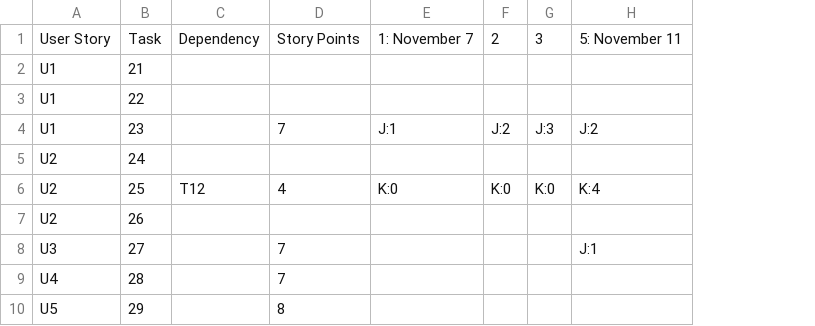
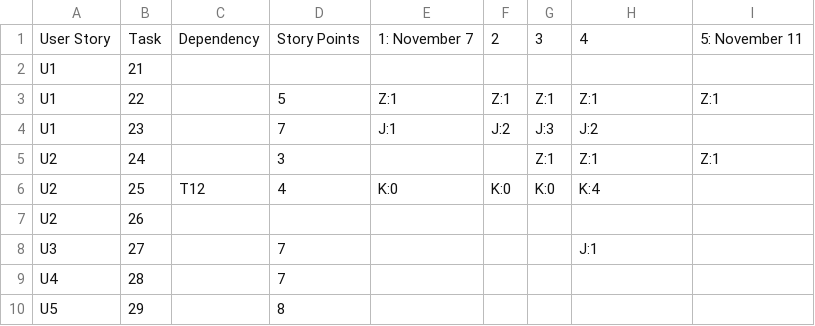
Before and after one commit to privatejfx141/teq-data-platform, a CSV file: sprint-backlog/sprint-4/execution.csv, drawn as a sheet; the diff names each change by its address in the sheet, - before the commit and + after, or states it on an @@ line.

Commit message:
Update execution.csv

```diff
--- a/sprint-backlog/sprint-4/execution.csv
+++ b/sprint-backlog/sprint-4/execution.csv
+column I, rows 1-5: 5: November 11 |  | Z:1 |  | Z:1
-H1: 5: November 11
+H1: 4
-D3: (empty)
+D3: 5
-E3: (empty)
+E3: Z:1
-F3: (empty)
+F3: Z:1
-G3: (empty)
+G3: Z:1
-H3: (empty)
+H3: Z:1
-D5: (empty)
+D5: 3
-G5: (empty)
+G5: Z:1
-H5: (empty)
+H5: Z:1
```
